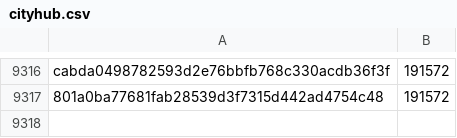
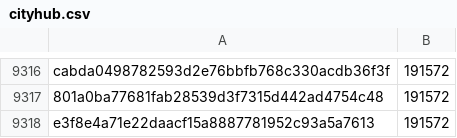
Before and after one commit to pybricks/pybricks-micropython, a CSV file: cityhub.csv, drawn as a sheet; only a part is shown, gaps mark what is left out.

Commit message:
cityhub: Add e3f8e4a7: 191572 (+0).

```diff
--- a/cityhub.csv
+++ b/cityhub.csv
@@ -9317 +9317,2 @@ cabda0498782593d2e76bbfb768c330acdb36f3f,191572
 801a0ba77681fab28539d3f7315d442ad4754c48,191572
+e3f8e4a71e22daacf15a8887781952c93a5a7613,191572
```
